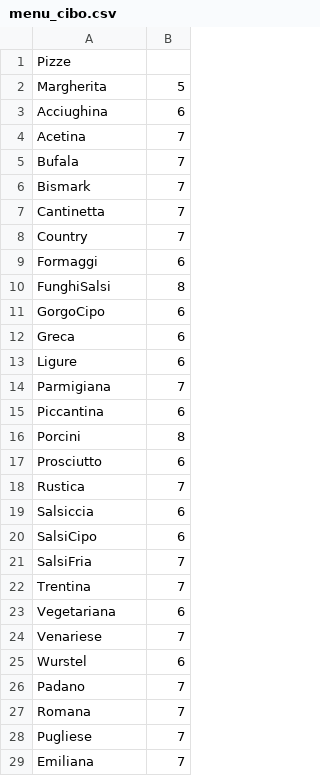
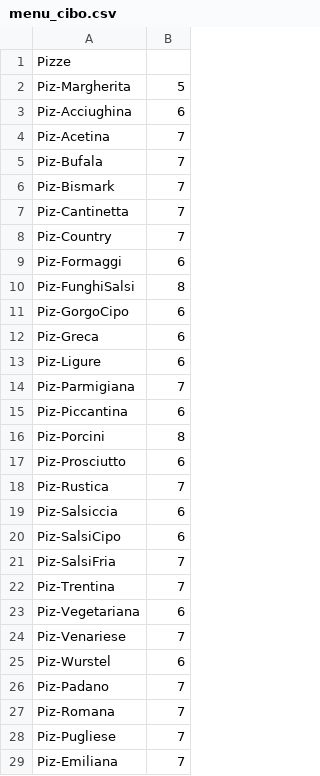
Before and after one commit to mendaomn/RMT-raspberry, a CSV file: public/assets/menu/menu_cibo.csv, drawn as a sheet; only a part is shown; the diff covers the shown part only.

Commit message:
Update menus

```diff
--- a/public/assets/menu/menu_cibo.csv
+++ b/public/assets/menu/menu_cibo.csv
@@ -1,29 +1,29 @@
 Pizze;;;;;;;
-Margherita;5;;;;;;
-Acciughina;6;;;;;;
-Acetina;7;;;;;;
-Bufala;7;;;;;;
-Bismark;7;;;;;;
-Cantinetta;7;;;;;;
-Country;7;;;;;;
-Formaggi;6;;;;;;
-FunghiSalsi;8;;;;;;
-GorgoCipo;6;;;;;;
-Greca;6;;;;;;
-Ligure;6;;;;;;
-Parmigiana;7;;;;;;
-Piccantina;6;;;;;;
-Porcini;8;;;;;;
-Prosciutto;6;;;;;;
-Rustica;7;;;;;;
-Salsiccia;6;;;;;;
-SalsiCipo;6;;;;;;
-SalsiFria;7;;;;;;
-Trentina;7;;;;;;
-Vegetariana;6;;;;;;
-Venariese;7;;;;;;
-Wurstel;6;;;;;;
-Padano;7;;;;;;
-Romana;7;;;;;;
-Pugliese;7;;;;;;
-Emiliana;7;;;;;;
+Piz-Margherita;5;;;;;;
+Piz-Acciughina;6;;;;;;
+Piz-Acetina;7;;;;;;
+Piz-Bufala;7;;;;;;
+Piz-Bismark;7;;;;;;
+Piz-Cantinetta;7;;;;;;
+Piz-Country;7;;;;;;
+Piz-Formaggi;6;;;;;;
+Piz-FunghiSalsi;8;;;;;;
+Piz-GorgoCipo;6;;;;;;
+Piz-Greca;6;;;;;;
+Piz-Ligure;6;;;;;;
+Piz-Parmigiana;7;;;;;;
+Piz-Piccantina;6;;;;;;
+Piz-Porcini;8;;;;;;
+Piz-Prosciutto;6;;;;;;
+Piz-Rustica;7;;;;;;
+Piz-Salsiccia;6;;;;;;
+Piz-SalsiCipo;6;;;;;;
+Piz-SalsiFria;7;;;;;;
+Piz-Trentina;7;;;;;;
+Piz-Vegetariana;6;;;;;;
+Piz-Venariese;7;;;;;;
+Piz-Wurstel;6;;;;;;
+Piz-Padano;7;;;;;;
+Piz-Romana;7;;;;;;
+Piz-Pugliese;7;;;;;;
+Piz-Emiliana;7;;;;;;
```
Also changed, not shown: 3 edited cells elsewhere in this file, public/assets/menu/menu_bere.csv.
